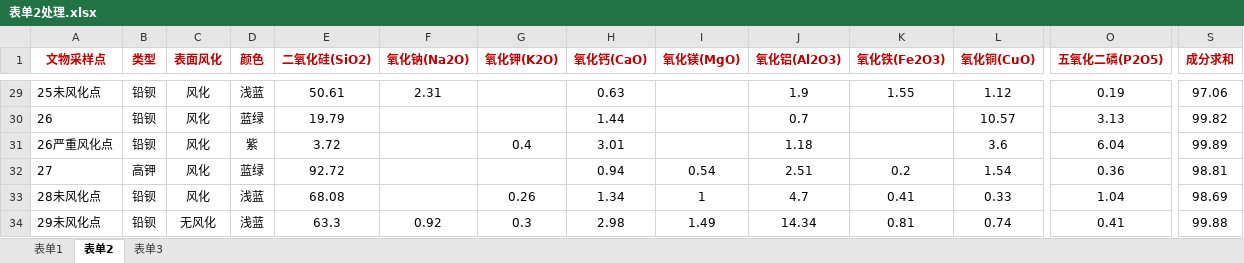
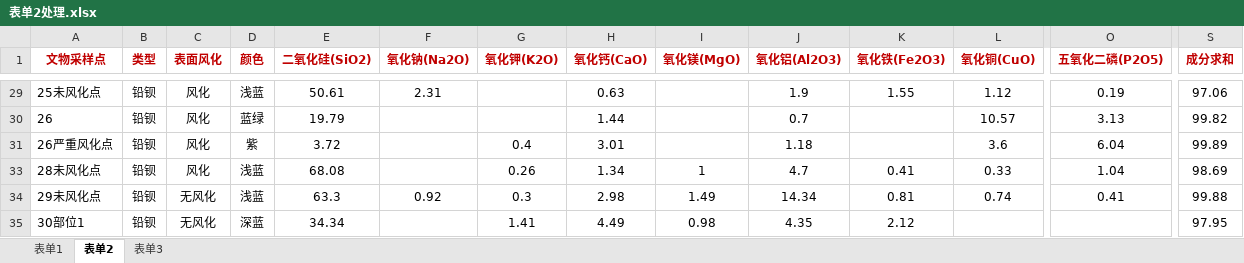
Before and after one commit to heyzbw/2022_model, an Excel workbook: excel/表单2处理.xlsx, sheet 表单2, drawn as a sheet; only a part is shown, gaps mark what is left out; the shorter side is filled out with more unchanged rows; values as stored, in another font and other column widths than the file's, no borders; rows hold the shown columns only; the diff covers the shown part only; the diff names each change by its address in the sheet, - before the commit and + after, or states it on an @@ line.

```diff
--- a/excel/表单2处理.xlsx (sheet 表单2)
+++ b/excel/表单2处理.xlsx (sheet 表单2)
@@ row 32 hidden: 27 | 高钾 | 风化 | 蓝绿 | 92.72 |  |  | 0.94 | 0.54 | 2.51 | 0.2 | 1.54 | 0.36 | 98.81 @@
```
Also changed, not shown: 19 hidden or unhidden rows elsewhere in this sheet, charts or pictures, 4 other files.
